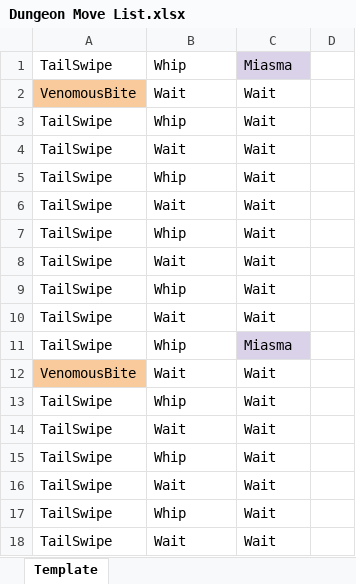
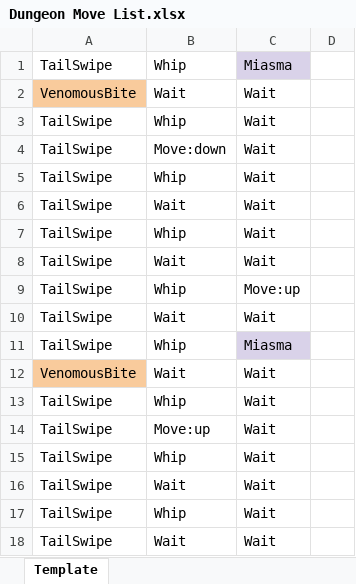
Before and after one commit to nsparisi/raidnight, an Excel workbook: assets/Dungeon Move List.xlsx, sheet Template, drawn as a sheet; only a part is shown; values as stored, in another font and other column widths than the file's, no borders; charts and pictures not drawn; the diff covers the shown part only; the diff names each change by its address in the sheet, - before the commit and + after, or states it on an @@ line.

Commit message:
update round 2 move list to account for movement

```diff
--- a/assets/Dungeon Move List.xlsx (sheet Template)
+++ b/assets/Dungeon Move List.xlsx (sheet Template)
-B4: Wait
+B4: Move:down
-C9: Wait
+C9: Move:up
-B14: Wait
+B14: Move:up
```
Also changed, not shown: 57 edited cells elsewhere in this sheet, charts or pictures.
